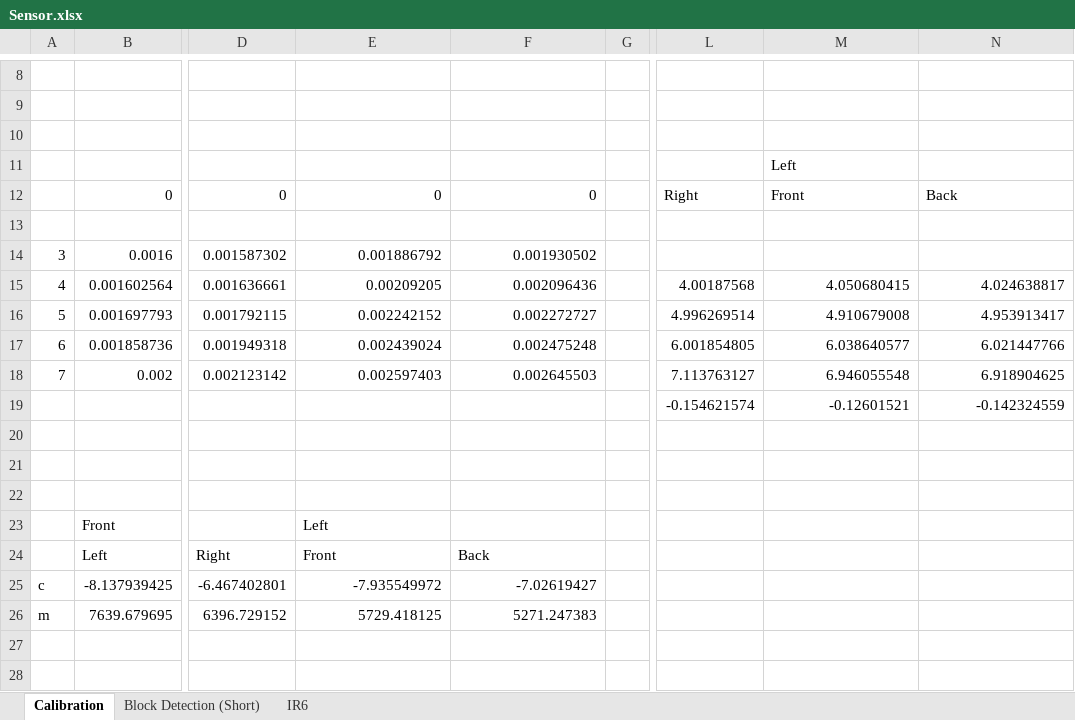
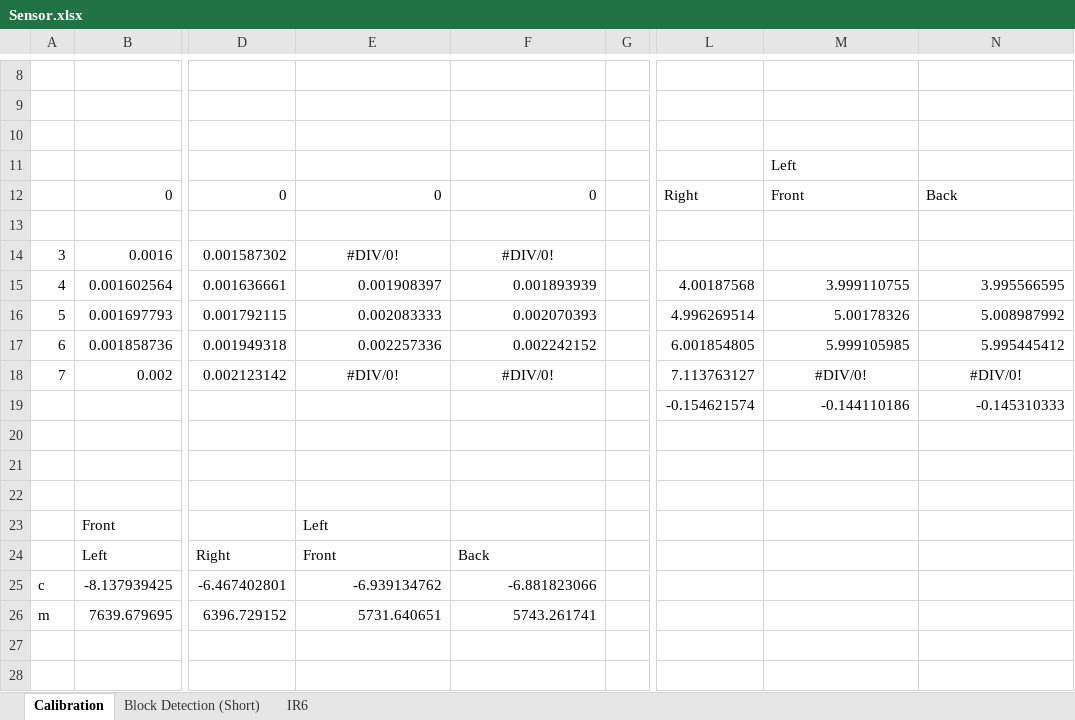
Before and after one commit to Brabalawuka/CE3004-MDP-ARDUINO, an Excel workbook: Sensor.xlsx, sheet Calibration, drawn as a sheet; only a part is shown, gaps mark what is left out; values as stored, in another font and other column widths than the file's, no borders; the diff covers the shown part only; the diff names each change by its address in the sheet, - before the commit and + after, or states it on an @@ line.

```diff
--- a/Sensor.xlsx (sheet Calibration)
+++ b/Sensor.xlsx (sheet Calibration)
-E14: 0.001886792
+E14: #DIV/0!
-E14:F14 alignment: right
+E14:F14 alignment: center
-F14: 0.001930502
+F14: #DIV/0!
-E15: 0.00209205
+E15: 0.001908397
-F15: 0.002096436
+F15: 0.001893939
-M15: 4.050680415
+M15: 3.999110755
-N15: 4.024638817
+N15: 3.995566595
-E16: 0.002242152
+E16: 0.002083333
-F16: 0.002272727
+F16: 0.002070393
-M16: 4.910679008
+M16: 5.00178326
-N16: 4.953913417
+N16: 5.008987992
-E17: 0.002439024
+E17: 0.002257336
-F17: 0.002475248
+F17: 0.002242152
-M17: 6.038640577
+M17: 5.999105985
-N17: 6.021447766
+N17: 5.995445412
-E18: 0.002597403
+E18: #DIV/0!
-E18:F18 alignment: right
+E18:F18 alignment: center
-F18: 0.002645503
+F18: #DIV/0!
-M18: 6.946055548
+M18: #DIV/0!
-M18:N18 alignment: right
+M18:N18 alignment: center
-N18: 6.918904625
+N18: #DIV/0!
-M19: -0.12601521
+M19: -0.144110186
-N19: -0.142324559
+N19: -0.145310333
-E25: -7.935549972
+E25: -6.939134762
-F25: -7.02619427
+F25: -6.881823066
-E26: 5729.418125
+E26: 5731.640651
-F26: 5271.247383
+F26: 5743.261741
```
Also changed, not shown: 20 edited cells and cell formats elsewhere in this sheet, sheet Block Detection (Short).
